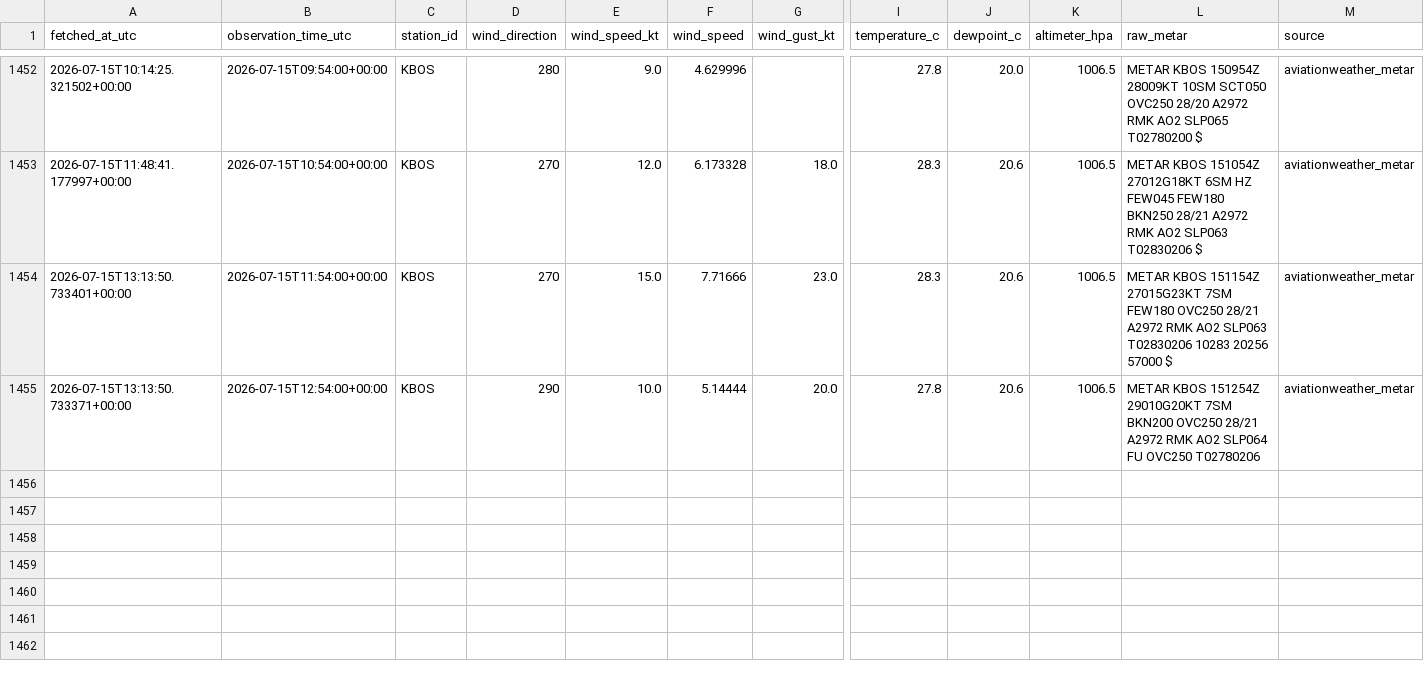
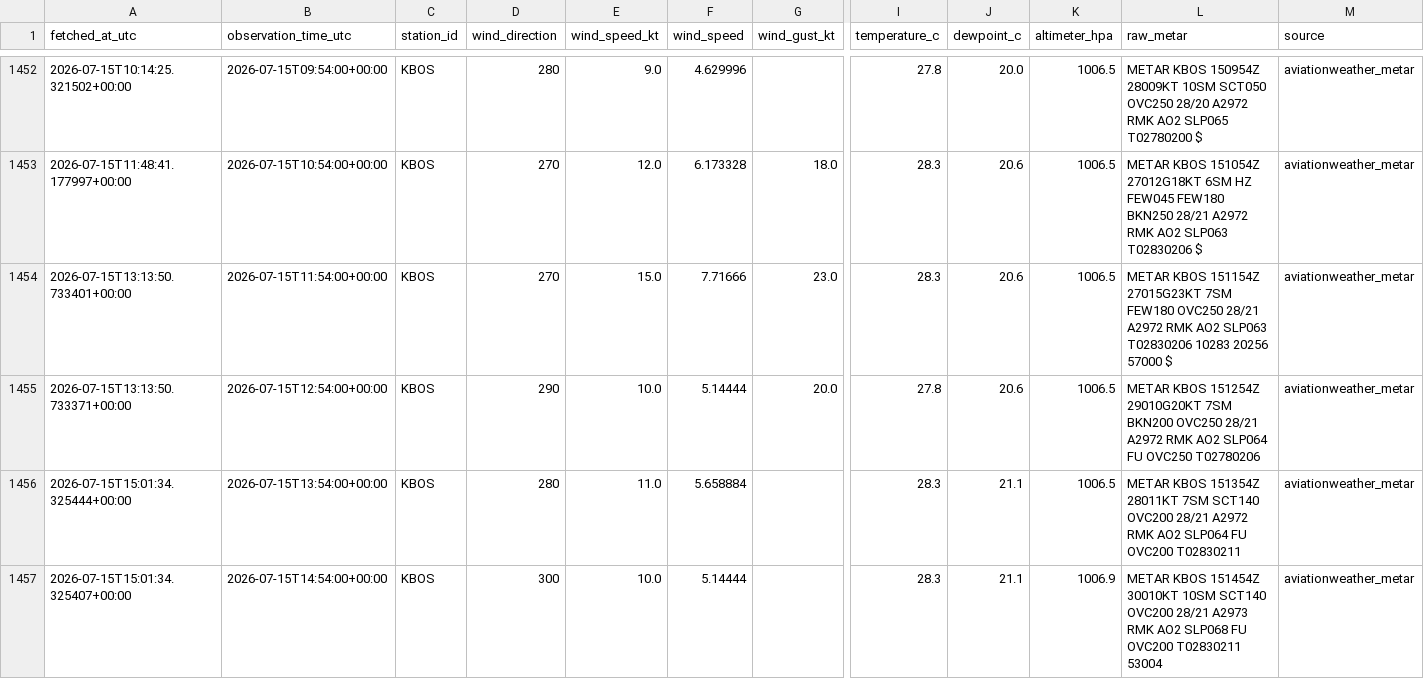
Before and after one commit to nayanananto/wind_live_hitl, a CSV file: data/live/aviationweather_metar/KBOS/metar_live.csv, drawn as a sheet; only a part is shown, gaps mark what is left out; rows hold the shown columns only; the diff names each change by its address in the sheet, - before the commit and + after, or states it on an @@ line.

```diff
--- a/data/live/aviationweather_metar/KBOS/metar_live.csv
+++ b/data/live/aviationweather_metar/KBOS/metar_live.csv
+row 1456: 2026-07-15T15:01:34.325444+00:00 | 2026-07-15T13:54:00+00:00 | KBOS | 280 | 11.0 | 5.658884 |  | 28.3 | 21.1 | 1006.5 | METAR KBOS 151354Z 28011KT 7SM SCT140 OVC200 28/21 A2972 RMK AO2 SLP064 FU OVC200 T02830211 | aviationweather_metar
+row 1457: 2026-07-15T15:01:34.325407+00:00 | 2026-07-15T14:54:00+00:00 | KBOS | 300 | 10.0 | 5.14444 |  | 28.3 | 21.1 | 1006.9 | METAR KBOS 151454Z 30010KT 10SM SCT140 OVC200 28/21 A2973 RMK AO2 SLP068 FU OVC200 T02830211 53004 | aviationweather_metar
```
Also changed, not shown: data/live/semantic_states/KBOS_live_semantic_state.csv, 3 other files.
